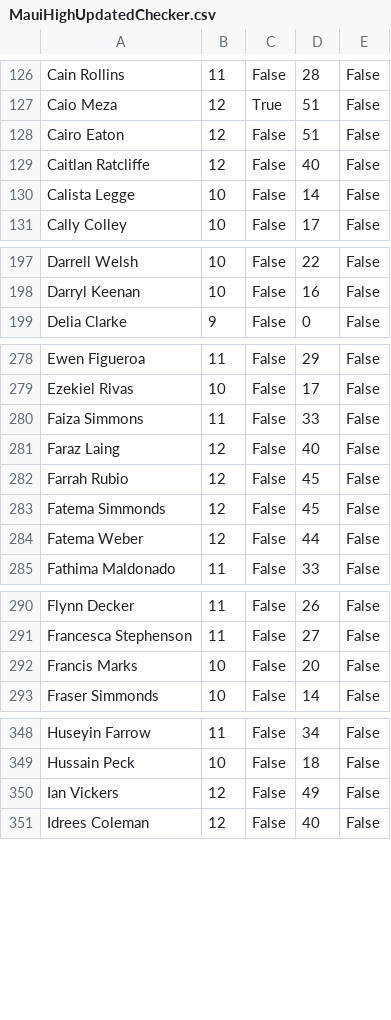
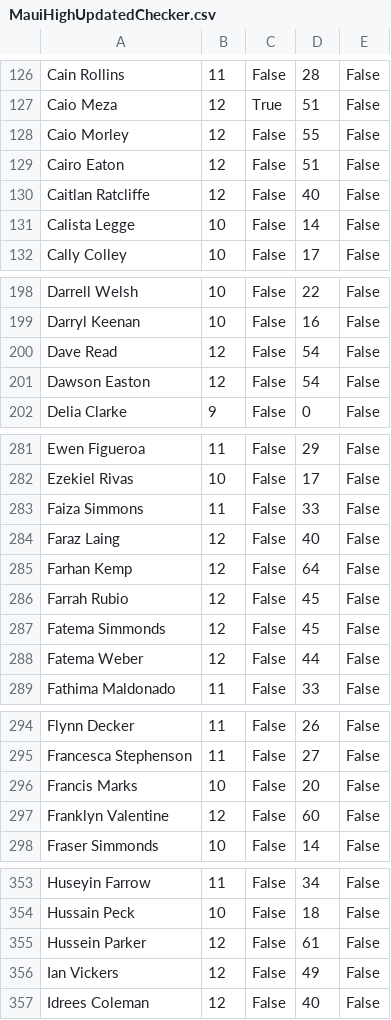
Before and after one commit to realtechnicalsci/cs-101-final-project, a CSV file: MauiHighUpdatedChecker.csv, drawn as a sheet; only a part is shown, gaps mark what is left out; the diff covers the shown part only.

```diff
--- a/MauiHighUpdatedChecker.csv
+++ b/MauiHighUpdatedChecker.csv
@@ -127,2 +127,3 @@ Cain Rollins,11,False,28,False
 Caio Meza,12,True,51,False
+Caio Morley,12,False,55,False
 Cairo Eaton,12,False,51,False
@@ -198,2 +199,4 @@ Darrell Welsh,10,False,22,False
 Darryl Keenan,10,False,16,False
+Dave Read,12,False,54,False
+Dawson Easton,12,False,54,False
 Delia Clarke,9,False,0,False
@@ -281,2 +284,3 @@ Faiza Simmons,11,False,33,False
 Faraz Laing,12,False,40,False
+Farhan Kemp,12,False,64,False
 Farrah Rubio,12,False,45,False
@@ -292,2 +296,3 @@ Francesca Stephenson,11,False,27,False
 Francis Marks,10,False,20,False
+Franklyn Valentine,12,False,60,False
 Fraser Simmonds,10,False,14,False
@@ -349,2 +354,3 @@ Huseyin Farrow,11,False,34,False
 Hussain Peck,10,False,18,False
+Hussein Parker,12,False,61,False
 Ian Vickers,12,False,49,False
```
Also changed, not shown: 2 added rows elsewhere in this file, 1 other file.
